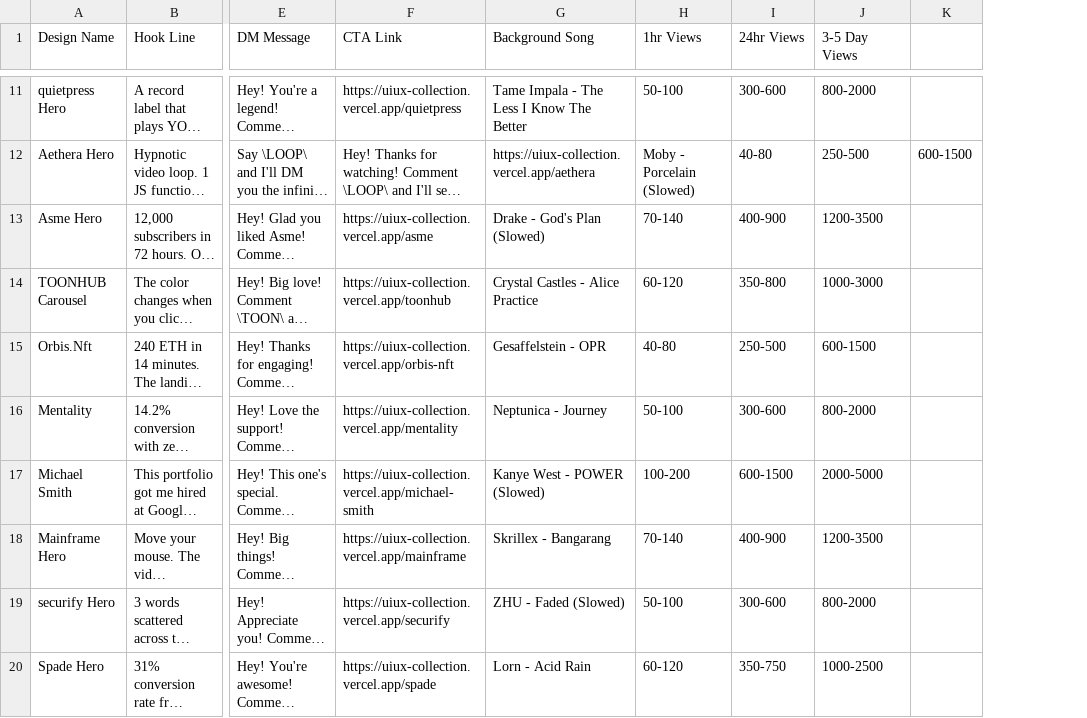
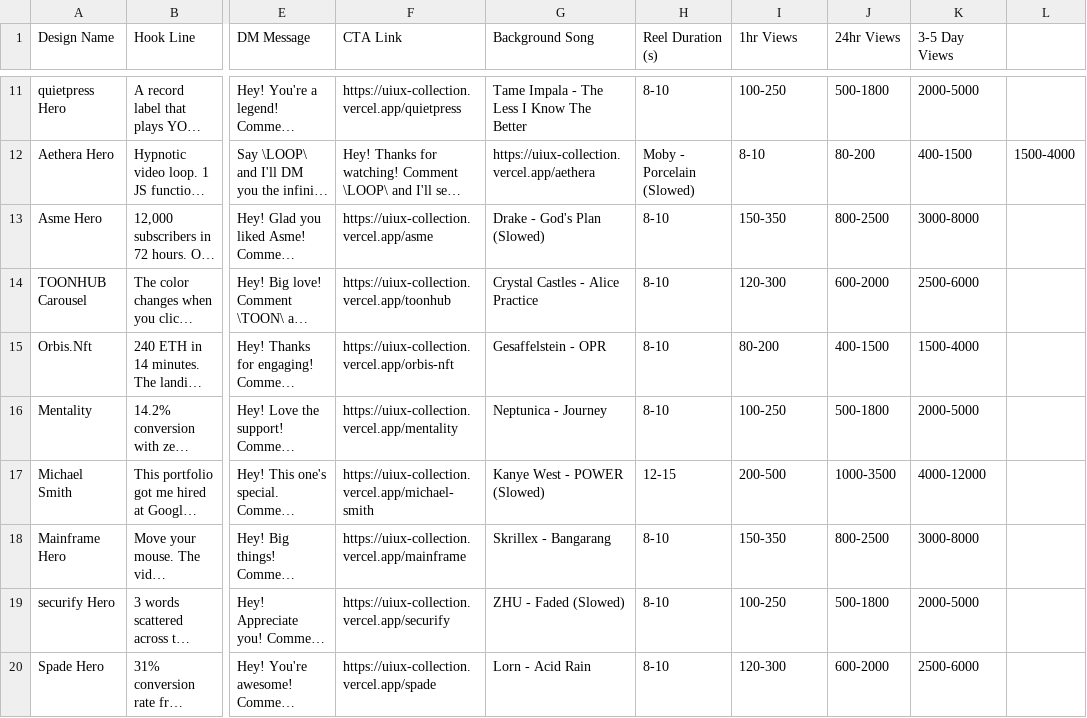
Before and after one commit to NETHAJI25/uiux, a CSV file: ccfile_revised.csv, drawn as a sheet; only a part is shown, gaps mark what is left out; long unchanged cells end in …; removed rows and columns are numbered as before the commit, all else as after; the diff covers the shown part only; the diff names each change by its address in the sheet, - before the commit and + after, or states it on an @@ line.

```diff
--- a/ccfile_revised.csv
+++ b/ccfile_revised.csv
+column H (Reel Duration (s)), rows 11-20: 8-10 | Moby - Porcelain (Slowed) | 8-10 | 8-10 | 8-10 | 8-10 | 12-15 | 8-10 | 8-10 | 8-10
-column K, row 12: 600-1500
+column L, row 12: 1500-4000
-I11 (1hr Views): 50-100
+I11 (1hr Views): 100-250
-J11 (24hr Views): 300-600
+J11 (24hr Views): 500-1800
-K11 (3-5 Day Views): 800-2000
+K11 (3-5 Day Views): 2000-5000
-I12 (1hr Views): Moby - Porcelain (Slowed)
+I12 (1hr Views): 8-10
-J12 (24hr Views): 40-80
+J12 (24hr Views): 80-200
-K12 (3-5 Day Views): 250-500
+K12 (3-5 Day Views): 400-1500
-I13 (1hr Views): 70-140
+I13 (1hr Views): 150-350
-J13 (24hr Views): 400-900
+J13 (24hr Views): 800-2500
-K13 (3-5 Day Views): 1200-3500
+K13 (3-5 Day Views): 3000-8000
-I14 (1hr Views): 60-120
+I14 (1hr Views): 120-300
-J14 (24hr Views): 350-800
+J14 (24hr Views): 600-2000
-K14 (3-5 Day Views): 1000-3000
+K14 (3-5 Day Views): 2500-6000
-I15 (1hr Views): 40-80
+I15 (1hr Views): 80-200
-J15 (24hr Views): 250-500
+J15 (24hr Views): 400-1500
-K15 (3-5 Day Views): 600-1500
+K15 (3-5 Day Views): 1500-4000
-I16 (1hr Views): 50-100
+I16 (1hr Views): 100-250
-J16 (24hr Views): 300-600
+J16 (24hr Views): 500-1800
-K16 (3-5 Day Views): 800-2000
+K16 (3-5 Day Views): 2000-5000
-I17 (1hr Views): 100-200
+I17 (1hr Views): 200-500
-J17 (24hr Views): 600-1500
+J17 (24hr Views): 1000-3500
-K17 (3-5 Day Views): 2000-5000
+K17 (3-5 Day Views): 4000-12000
-I18 (1hr Views): 70-140
+I18 (1hr Views): 150-350
-J18 (24hr Views): 400-900
+J18 (24hr Views): 800-2500
-K18 (3-5 Day Views): 1200-3500
+K18 (3-5 Day Views): 3000-8000
-I19 (1hr Views): 50-100
+I19 (1hr Views): 100-250
-J19 (24hr Views): 300-600
+J19 (24hr Views): 500-1800
-K19 (3-5 Day Views): 800-2000
+K19 (3-5 Day Views): 2000-5000
-I20 (1hr Views): 60-120
+I20 (1hr Views): 120-300
-J20 (24hr Views): 350-750
+J20 (24hr Views): 600-2000
-K20 (3-5 Day Views): 1000-2500
+K20 (3-5 Day Views): 2500-6000
```
Also changed, not shown: 36 edited cells elsewhere in this file, ccfile.csv, 1 other file.
